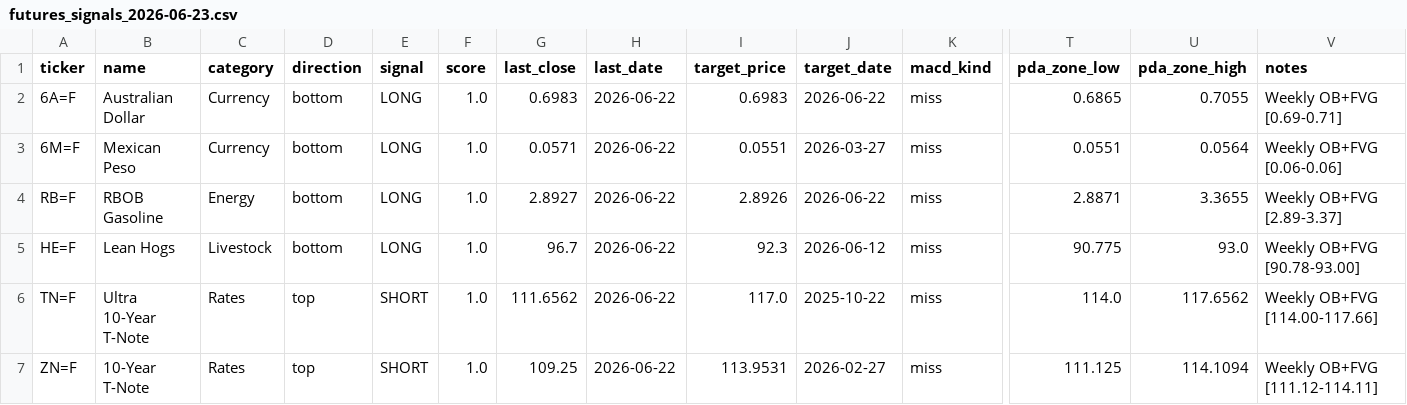
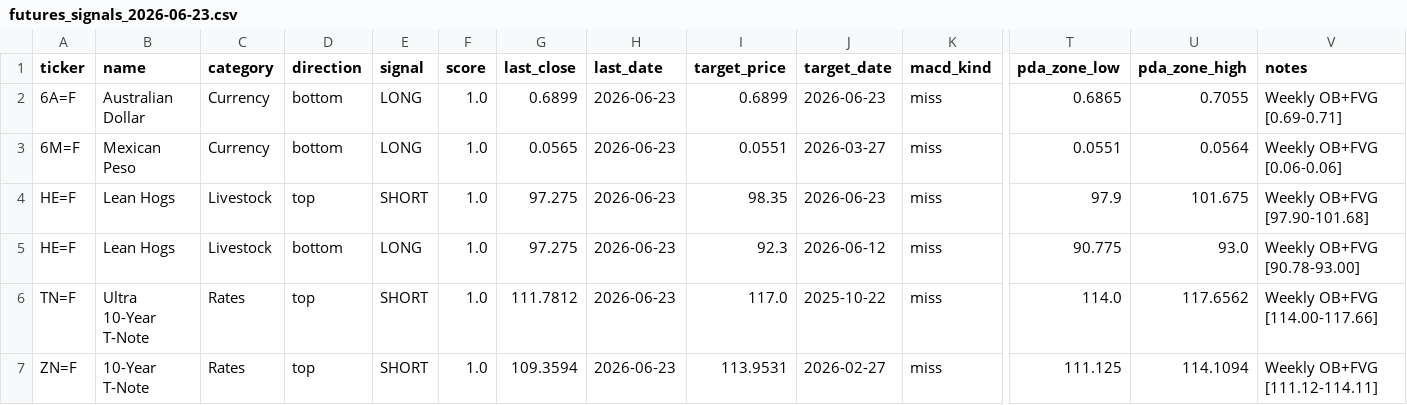
Before and after one commit to Allanli1011/us_commodities_scan, a CSV file: signals/futures_signals_2026-06-23.csv, drawn as a sheet; only a part is shown, gaps mark what is left out; the diff names each change by its address in the sheet, - before the commit and + after, or states it on an @@ line.

```diff
--- a/signals/futures_signals_2026-06-23.csv
+++ b/signals/futures_signals_2026-06-23.csv
-G2 (last_close): 0.6983
+G2 (last_close): 0.6899
-H2:H7 (last_date): 2026-06-22
+H2:H7 (last_date): 2026-06-23
-I2 (target_price): 0.6983
+I2 (target_price): 0.6899
-J2 (target_date): 2026-06-22
+J2 (target_date): 2026-06-23
-G3 (last_close): 0.0571
+G3 (last_close): 0.0565
-A4 (ticker): RB=F
+A4 (ticker): HE=F
-B4 (name): RBOB Gasoline
+B4 (name): Lean Hogs
-C4 (category): Energy
+C4 (category): Livestock
-D4 (direction): bottom
+D4 (direction): top
-E4 (signal): LONG
+E4 (signal): SHORT
-G4 (last_close): 2.8927
+G4 (last_close): 97.275
-I4 (target_price): 2.8926
+I4 (target_price): 98.35
-J4 (target_date): 2026-06-22
+J4 (target_date): 2026-06-23
-T4 (pda_zone_low): 2.8871
+T4 (pda_zone_low): 97.9
-U4 (pda_zone_high): 3.3655
+U4 (pda_zone_high): 101.675
-V4 (notes): Weekly OB+FVG [2.89-3.37]
+V4 (notes): Weekly OB+FVG [97.90-101.68]
-G5 (last_close): 96.7
+G5 (last_close): 97.275
-G6 (last_close): 111.6562
+G6 (last_close): 111.7812
-G7 (last_close): 109.25
+G7 (last_close): 109.3594
```
Also changed, not shown: 5 other files.
